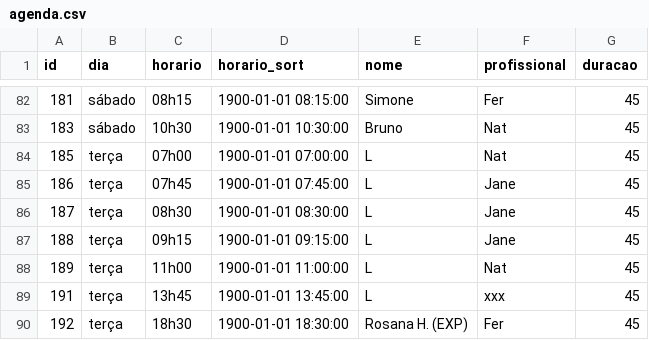
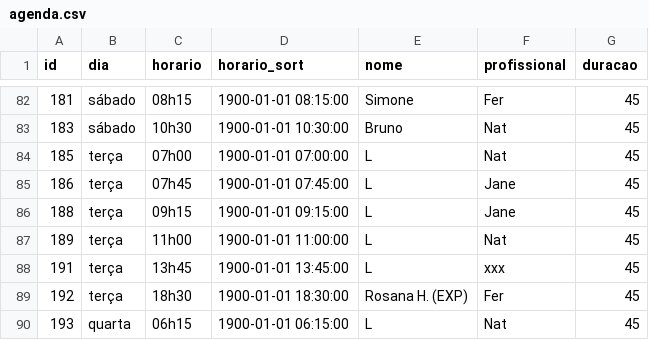
Before and after one commit to henriquepeixotodemorais-debug/estudio.fernanda.peixoto, a CSV file: data/agenda.csv, drawn as a sheet; only a part is shown, gaps mark what is left out; the shorter side is filled out with more unchanged rows.

Commit message:
Atualiza agenda.csv via Streamlit

```diff
--- a/data/agenda.csv
+++ b/data/agenda.csv
@@ -85,3 +85,2 @@ id,dia,horario,horario_sort,nome,profissional,duracao
 186,terça,07h45,1900-01-01 07:45:00,L,Jane,45
-187,terça,08h30,1900-01-01 08:30:00,L,Jane,45
 188,terça,09h15,1900-01-01 09:15:00,L,Jane,45
```
